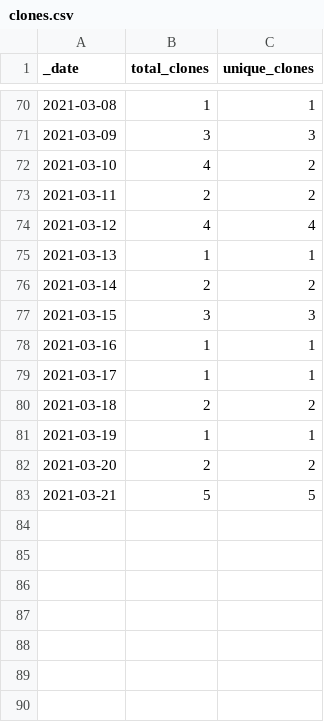
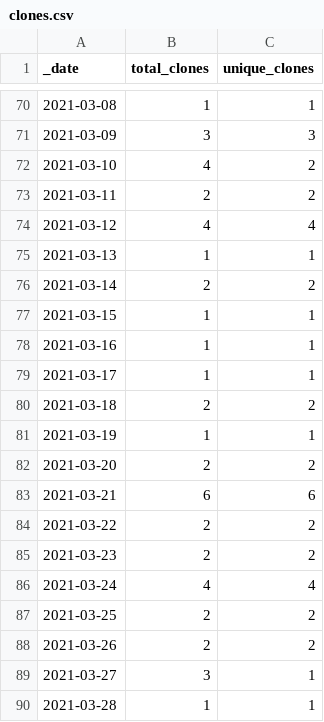
Before and after one commit to 0m4r/MMM-covid19, a CSV file: traffic/clones.csv, drawn as a sheet; only a part is shown, gaps mark what is left out.

```diff
--- a/traffic/clones.csv
+++ b/traffic/clones.csv
@@ -76,3 +76,3 @@ _date,total_clones,unique_clones
 2021-03-14,2,2
-2021-03-15,3,3
+2021-03-15,1,1
 2021-03-16,1,1
@@ -82,2 +82,9 @@ _date,total_clones,unique_clones
 2021-03-20,2,2
-2021-03-21,5,5
+2021-03-21,6,6
+2021-03-22,2,2
+2021-03-23,2,2
+2021-03-24,4,4
+2021-03-25,2,2
+2021-03-26,2,2
+2021-03-27,3,1
+2021-03-28,1,1
```
Also changed, not shown: traffic/views.csv, 1 other file.
